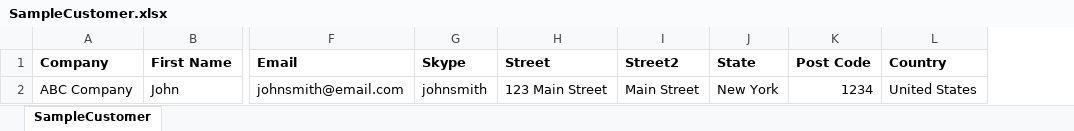
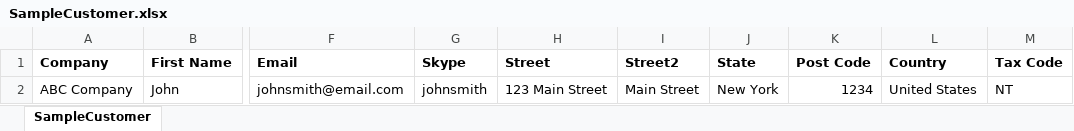
Before and after one commit to unique0311/VS1Cloud_meteor, an Excel workbook: public/sample_imports/SampleCustomer.xlsx, sheet SampleCustomer, drawn as a sheet; only a part is shown, gaps mark what is left out; values as stored, in another font and other column widths than the file's, no borders; the diff names each change by its address in the sheet, - before the commit and + after, or states it on an @@ line.

```diff
--- a/public/sample_imports/SampleCustomer.xlsx (sheet SampleCustomer)
+++ b/public/sample_imports/SampleCustomer.xlsx (sheet SampleCustomer)
+column M (Tax Code), row 2: NT
```
Also changed, not shown: public/sample_imports/SampleProduct.xlsx, 13 other files.
